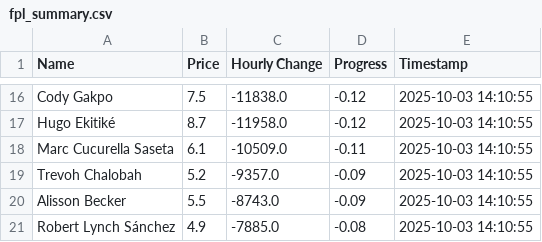
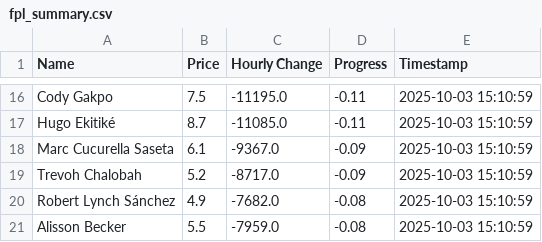
Before and after one commit to muhtasim-maleque/fpl-price-changes, a CSV file: fpl_summary.csv, drawn as a sheet; only a part is shown, gaps mark what is left out; removed rows and columns are numbered as before the commit, all else as after; the diff covers the shown part only; the diff names each change by its address in the sheet, - before the commit and + after, or states it on an @@ line.

```diff
--- a/fpl_summary.csv
+++ b/fpl_summary.csv
-C16 (Hourly Change): -11838.0
+C16 (Hourly Change): -11195.0
-D16:D17 (Progress): -0.12
+D16:D17 (Progress): -0.11
-E16:E19 (Timestamp): 2025-10-03 14:10:55
+E16:E19 (Timestamp): 2025-10-03 15:10:59
-C17 (Hourly Change): -11958.0
+C17 (Hourly Change): -11085.0
-C18 (Hourly Change): -10509.0
+C18 (Hourly Change): -9367.0
-D18 (Progress): -0.11
+D18 (Progress): -0.09
-C19 (Hourly Change): -9357.0
+C19 (Hourly Change): -8717.0
-row 20: Alisson Becker | 5.5 | -8743.0 | -0.09 | 2025-10-03 14:10:55
-C20 (Hourly Change): -7885.0
+C20 (Hourly Change): -7682.0
-E20 (Timestamp): 2025-10-03 14:10:55
+E20 (Timestamp): 2025-10-03 15:10:59
+row 21: Alisson Becker | 5.5 | -7959.0 | -0.08 | 2025-10-03 15:10:59
```
Also changed, not shown: 5 added rows, 5 removed rows and 24 edited cells elsewhere in this file, fpl_predictions_log.csv.
